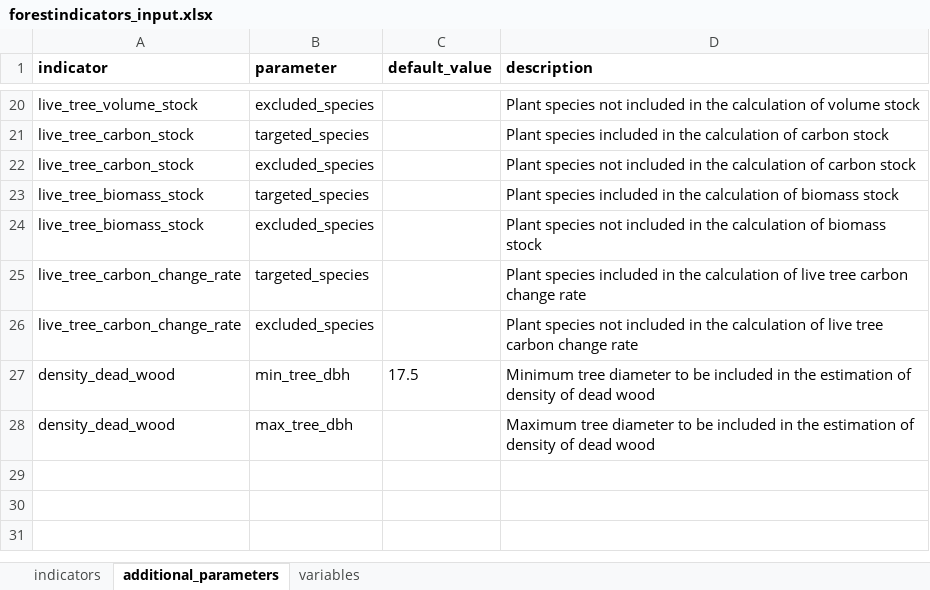
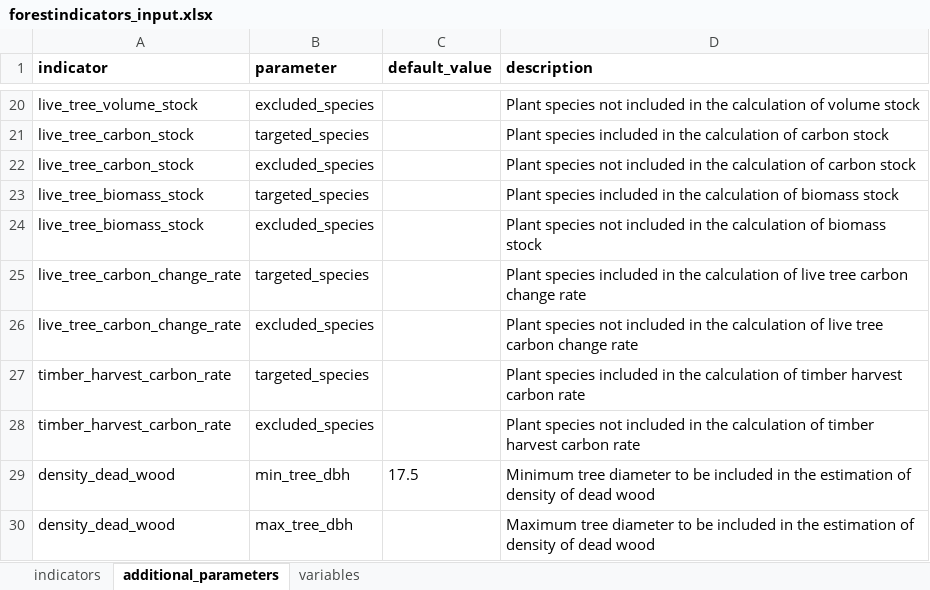
Before and after one commit to emf-creaf/forestindicators, an Excel workbook: data-raw/forestindicators_input.xlsx, sheet additional_parameters, drawn as a sheet; only a part is shown, gaps mark what is left out; values as stored, in another font and other column widths than the file's, no borders; the diff names each change by its address in the sheet, - before the commit and + after, or states it on an @@ line.

Commit message:
timber harvest carbon rate

```diff
--- a/data-raw/forestindicators_input.xlsx (sheet additional_parameters)
+++ b/data-raw/forestindicators_input.xlsx (sheet additional_parameters)
+row 27: timber_harvest_carbon_rate | targeted_species |  | Plant species included in the calculation of timber harvest carbon rate
+row 28: timber_harvest_carbon_rate | excluded_species |  | Plant species not included in the calculation of timber harvest carbon rate
```
Also changed, not shown: sheet indicators, 7 other files.
